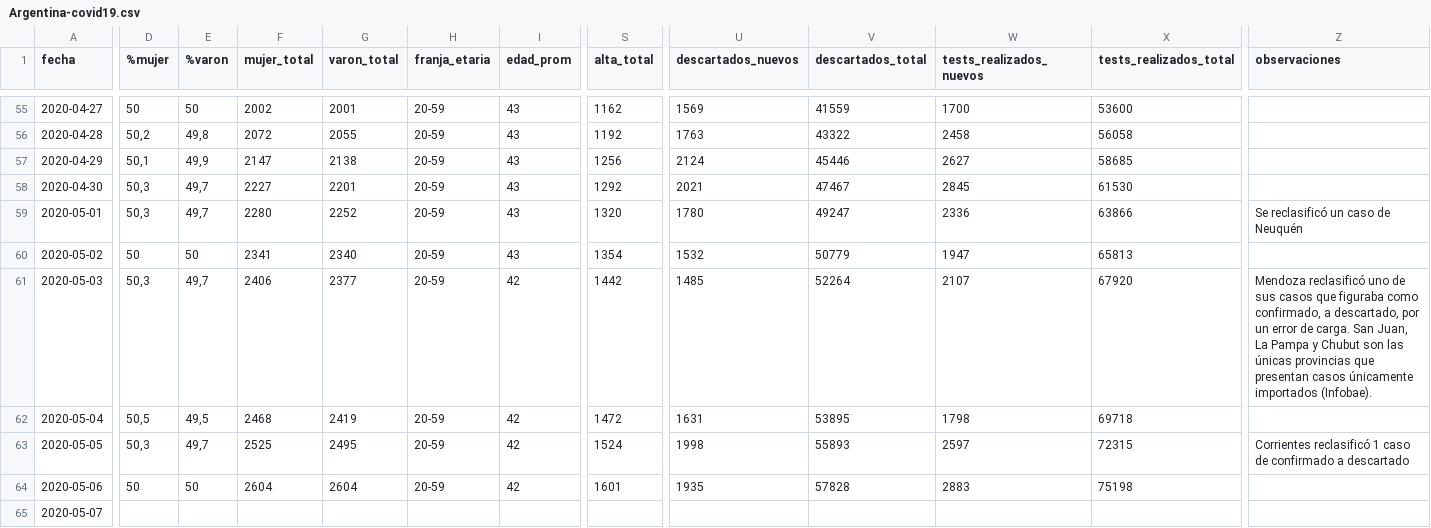
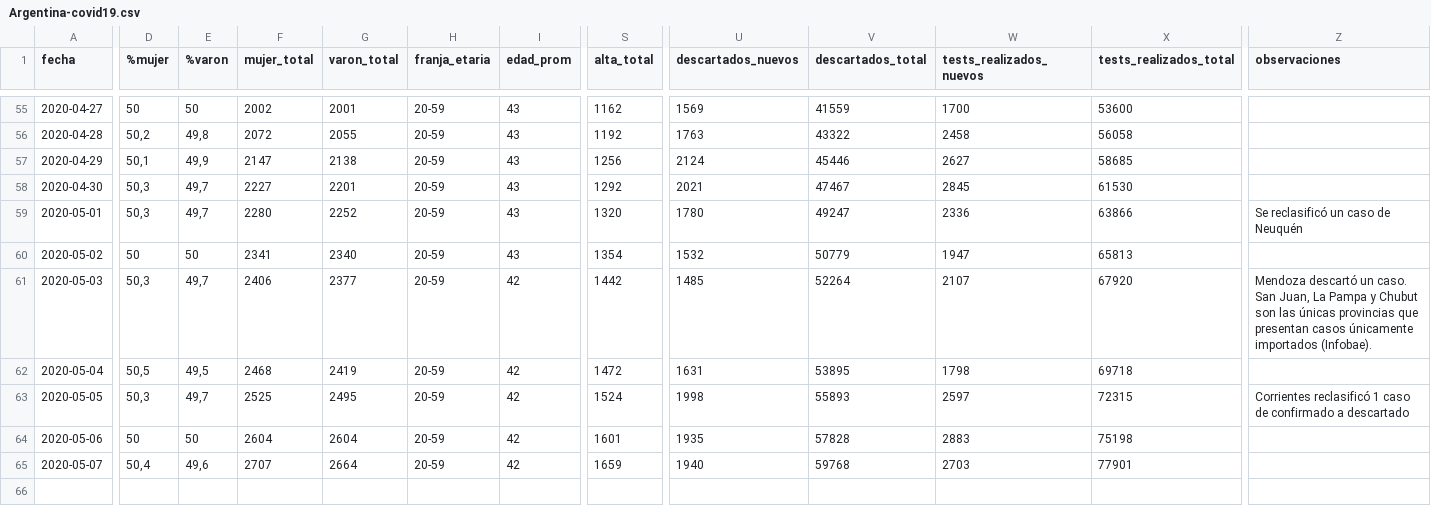
Before and after one commit to lucia15/Database-Covid19-Argentina, a CSV file: Argentina-covid19.csv, drawn as a sheet; only a part is shown, gaps mark what is left out; the diff covers the shown part only; the diff names each change by its address in the sheet, - before the commit and + after, or states it on an @@ line.

```diff
--- a/Argentina-covid19.csv
+++ b/Argentina-covid19.csv
-Z61 (observaciones): Mendoza reclasificó uno de sus casos que figuraba como confirmado, a descartado, por un error de carga. San Juan,…
+Z61 (observaciones): Mendoza descartó un caso. San Juan,…
-D65 (%mujer): (empty)
+D65 (%mujer): 50,4
-E65 (%varon): (empty)
+E65 (%varon): 49,6
-F65 (mujer_total): (empty)
+F65 (mujer_total): 2707
-G65 (varon_total): (empty)
+G65 (varon_total): 2664
-H65 (franja_etaria): (empty)
+H65 (franja_etaria): 20-59
-I65 (edad_prom): (empty)
+I65 (edad_prom): 42
-S65 (alta_total): (empty)
+S65 (alta_total): 1659
-U65 (descartados_nuevos): (empty)
+U65 (descartados_nuevos): 1940
-V65 (descartados_total): (empty)
+V65 (descartados_total): 59768
-W65 (tests_realizados_nuevos): (empty)
+W65 (tests_realizados_nuevos): 2703
-X65 (tests_realizados_total): (empty)
+X65 (tests_realizados_total): 77901
```
Also changed, not shown: 1 edited cell elsewhere in this file, Argentina-covid19-muertes.csv.
